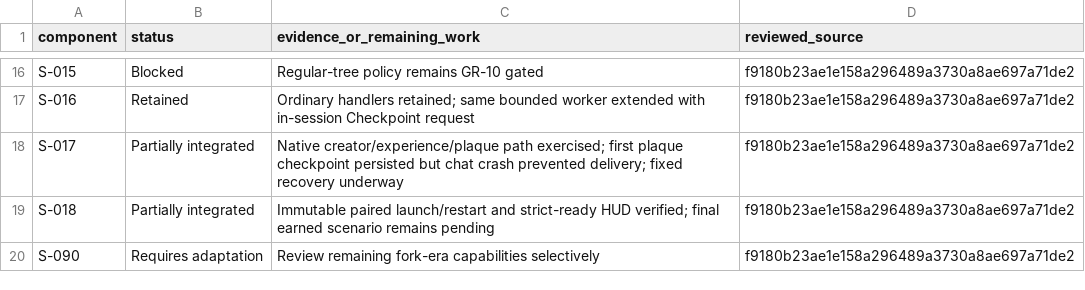
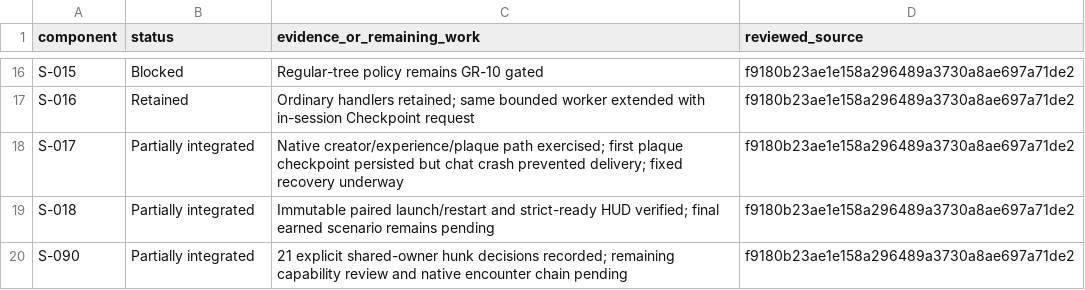
Before and after one commit to autismoyah-hub/project-gielinor-rust-server, a CSV file: docs/consolidation/server-components.csv, drawn as a sheet; only a part is shown, gaps mark what is left out.

Commit message:
Record explicit maintained and adapted shared engine ownership

```diff
--- a/docs/consolidation/server-components.csv
+++ b/docs/consolidation/server-components.csv
@@ -19,2 +19,2 @@ S-017,Partially integrated,Native creator/experience/plaque path exercised; firs
 S-018,Partially integrated,Immutable paired launch/restart and strict-ready HUD verified; final earned scenario remains pending,f9180b23ae1e158a296489a3730a8ae697a71de2
-S-090,Requires adaptation,Review remaining fork-era capabilities selectively,f9180b23ae1e158a296489a3730a8ae697a71de2
+S-090,Partially integrated,21 explicit shared-owner hunk decisions recorded; remaining capability review and native encounter chain pending,f9180b23ae1e158a296489a3730a8ae697a71de2
```
Also changed, not shown: 2 other files.
